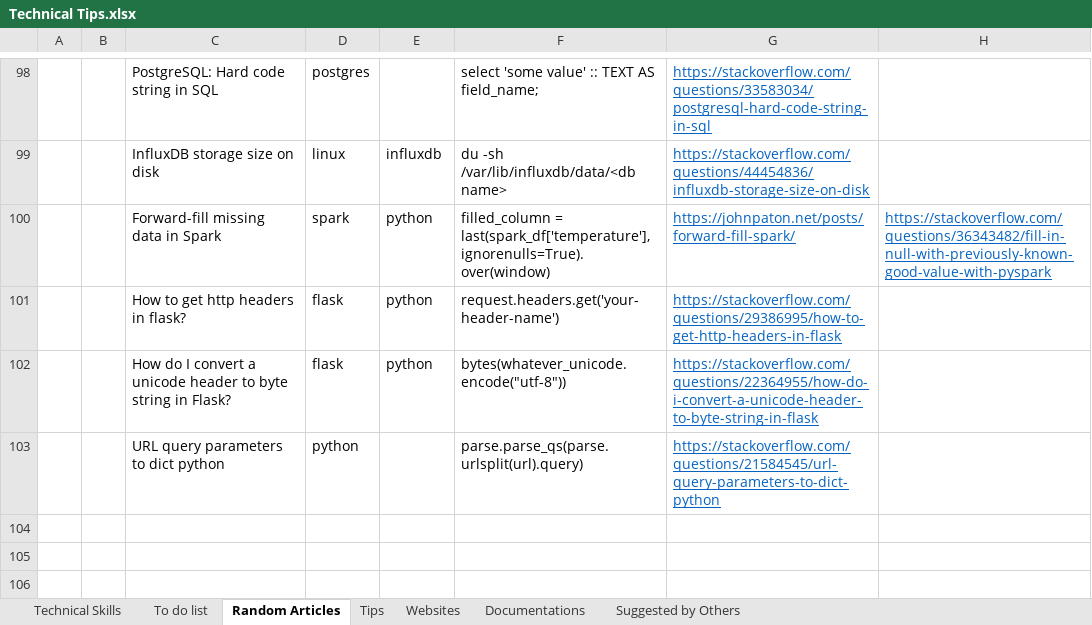
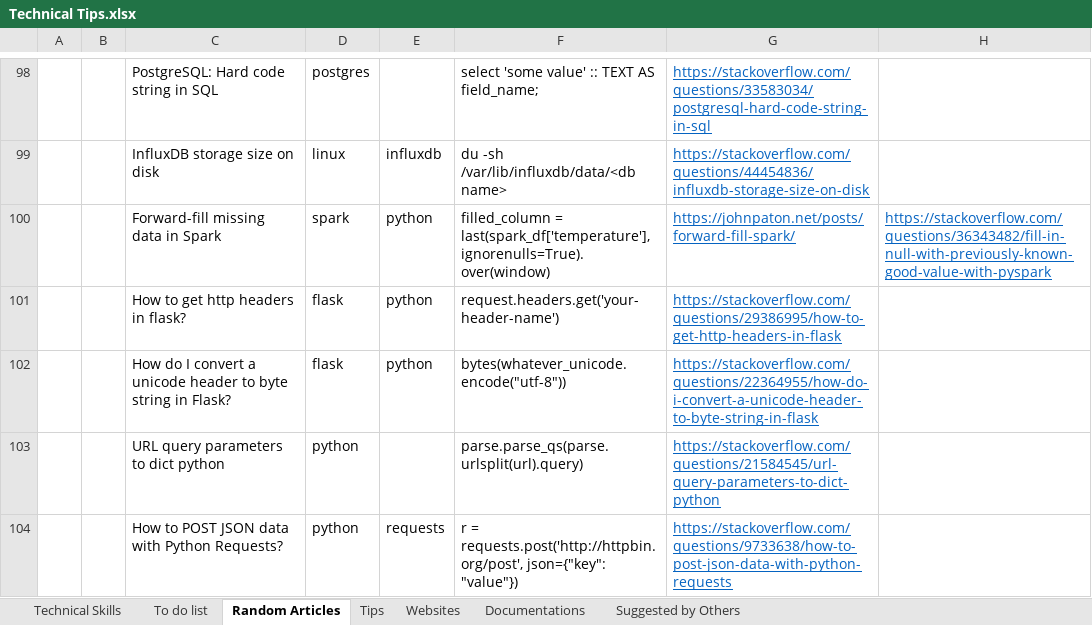
Before and after one commit to XiaozhanYang/technical-tips, an Excel workbook: Technical Tips.xlsx, sheet Random Articles, drawn as a sheet; only a part is shown, gaps mark what is left out; values as stored, in another font and other column widths than the file's, no borders; the diff names each change by its address in the sheet, - before the commit and + after, or states it on an @@ line.

Commit message:
added tips for requests.post

```diff
--- a/Technical Tips.xlsx (sheet Random Articles)
+++ b/Technical Tips.xlsx (sheet Random Articles)
+row 104:  |  | How to POST JSON data with Python Requests? | python | requests | r = requests.post('http://httpbin.org/post', json={"key": "value"}) | https://stackoverflow.com/questions/9733638/how-to-post-json-data-with-python-requests
```
